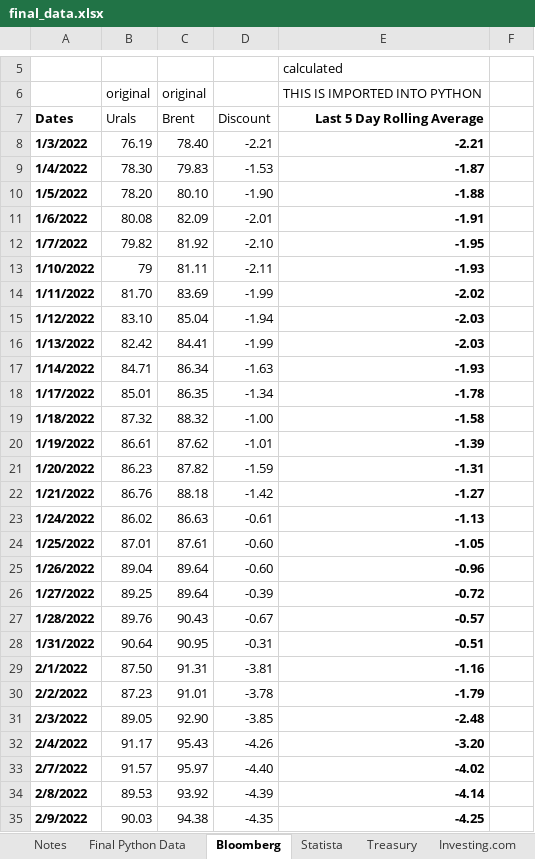
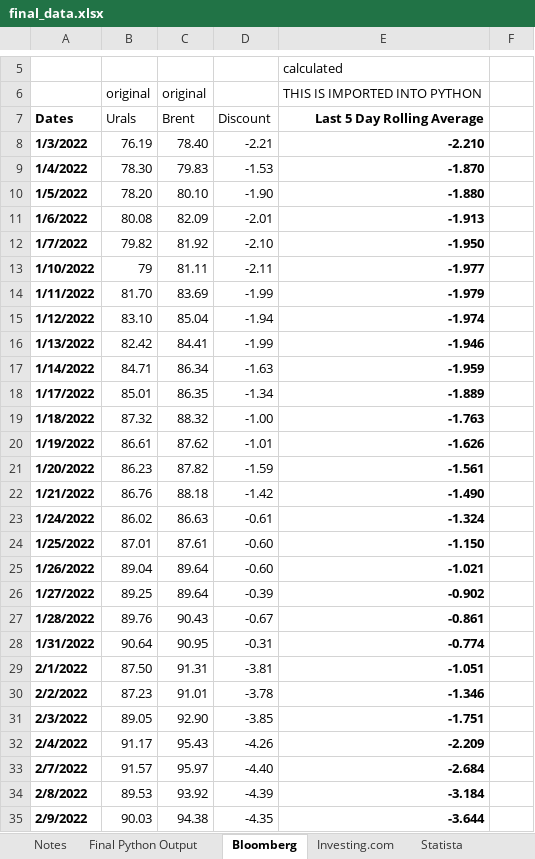
Before and after one commit to lawrencetang20/oilresearch, an Excel workbook: excel_csv/final_data.xlsx, sheet Bloomberg, drawn as a sheet; only a part is shown, gaps mark what is left out; values as stored, in another font and other column widths than the file's, no borders; the diff covers the shown part only; the diff names each change by its address in the sheet, - before the commit and + after, or states it on an @@ line.

```diff
--- a/excel_csv/final_data.xlsx (sheet Bloomberg)
+++ b/excel_csv/final_data.xlsx (sheet Bloomberg)
-sheet tab: Final Python Data
+sheet tab: Final Python Output
@@ sheet tab order changed: Notes | Final Python Output | Bloomberg | Investing.com | Statista @@
-E8: -2.21
+E8: -2.210
-E9: -1.87
+E9: -1.870
-E10: -1.88
+E10: -1.880
-E11: -1.91
+E11: -1.913
-E12: -1.95
+E12: -1.950
-E13: -1.93
+E13: -1.977
-E14: -2.02
+E14: -1.979
-E15: -2.03
+E15: -1.974
-E16: -2.03
+E16: -1.946
-E17: -1.93
+E17: -1.959
-E18: -1.78
+E18: -1.889
-E19: -1.58
+E19: -1.763
-E20: -1.39
+E20: -1.626
-E21: -1.31
+E21: -1.561
-E22: -1.27
+E22: -1.490
-E23: -1.13
+E23: -1.324
-E24: -1.05
+E24: -1.150
-E25: -0.96
+E25: -1.021
-E26: -0.72
+E26: -0.902
-E27: -0.57
+E27: -0.861
-E28: -0.51
+E28: -0.774
-E29: -1.16
+E29: -1.051
-E30: -1.79
+E30: -1.346
-E31: -2.48
+E31: -1.751
-E32: -3.20
+E32: -2.209
-E33: -4.02
+E33: -2.684
-E34: -4.14
+E34: -3.184
-E35: -4.25
+E35: -3.644
```
Also changed, not shown: 499 edited cells elsewhere in this sheet, sheet Final Python Output, sheet Notes, charts or pictures, 15 other files.
